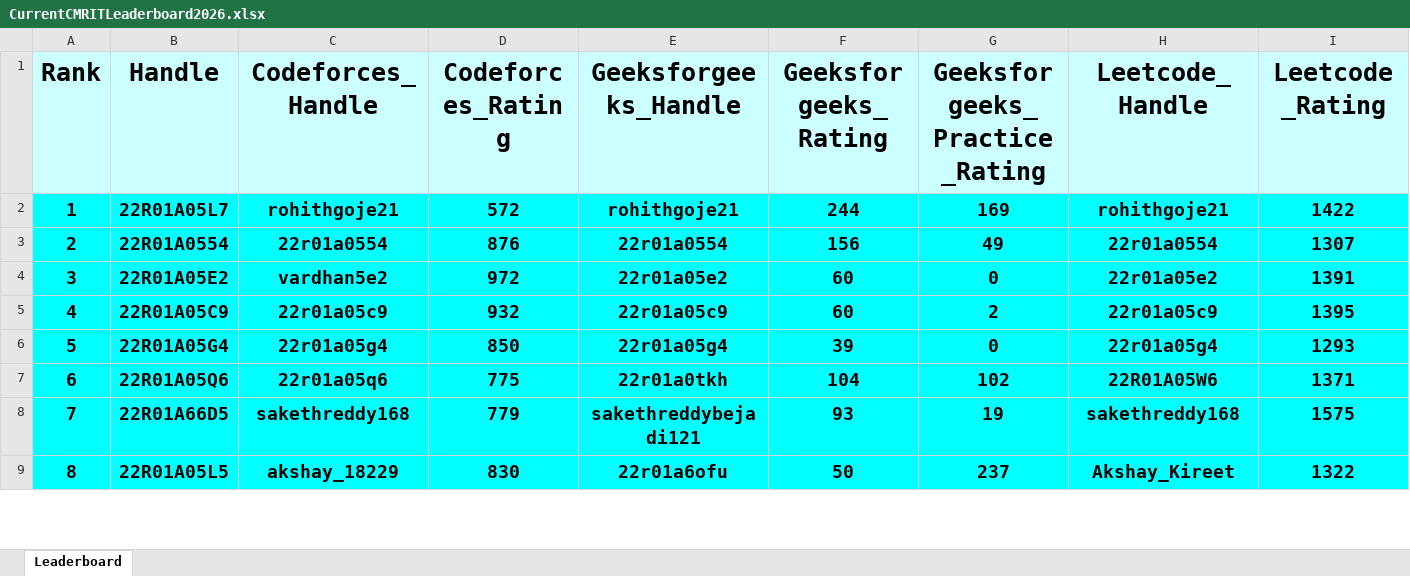
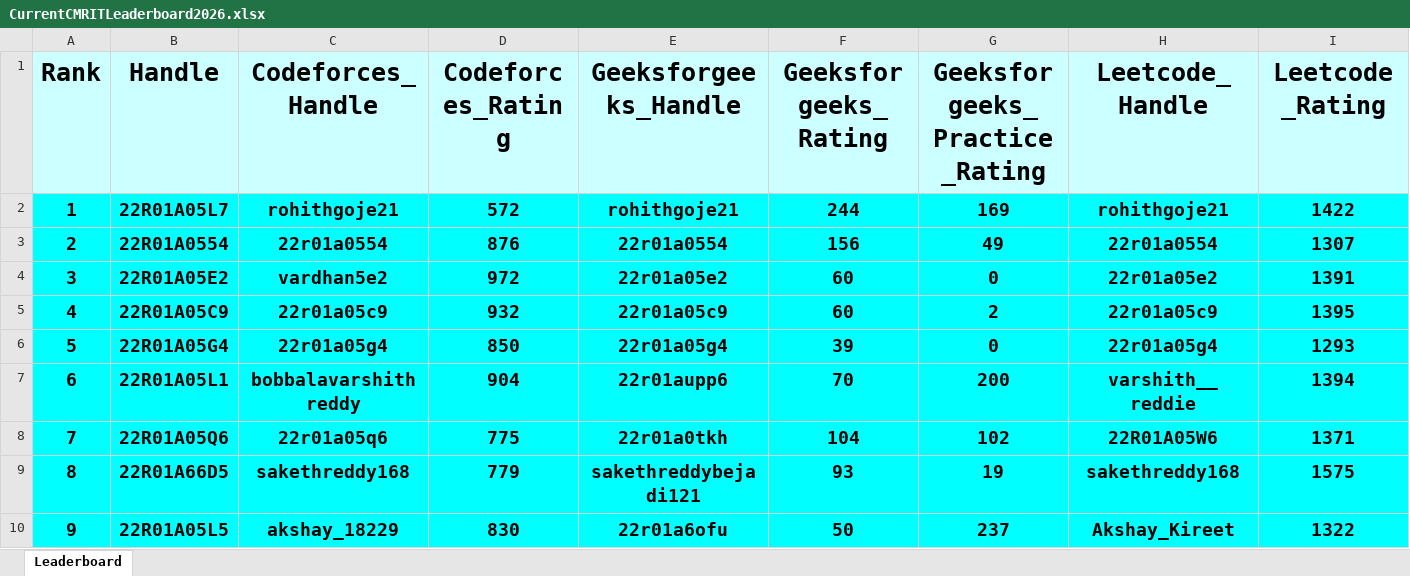
Before and after one commit to gabyah92/CMRIT2026Leaderboard, an Excel workbook: Leaderboards/CurrentCMRITLeaderboard2026.xlsx, sheet Leaderboard, drawn as a sheet; only a part is shown; values as stored, in another font and other column widths than the file's, no borders; addresses are those after the commit; rows hold the shown columns only; the diff covers the shown part only; the diff names each change by its address in the sheet, - before the commit and + after, or states it on an @@ line.

```diff
--- a/Leaderboards/CurrentCMRITLeaderboard2026.xlsx (sheet Leaderboard)
+++ b/Leaderboards/CurrentCMRITLeaderboard2026.xlsx (sheet Leaderboard)
+row 7: 6 | 22R01A05L1 | bobbalavarshithreddy | 904 | 22r01aupp6 | 70 | 200 | varshith__reddie | 1394
@@ column A (Rank) renumbered between rows 8 and 344 @@
```
Also changed, not shown: 2 added rows and 3 removed rows elsewhere in this sheet.
